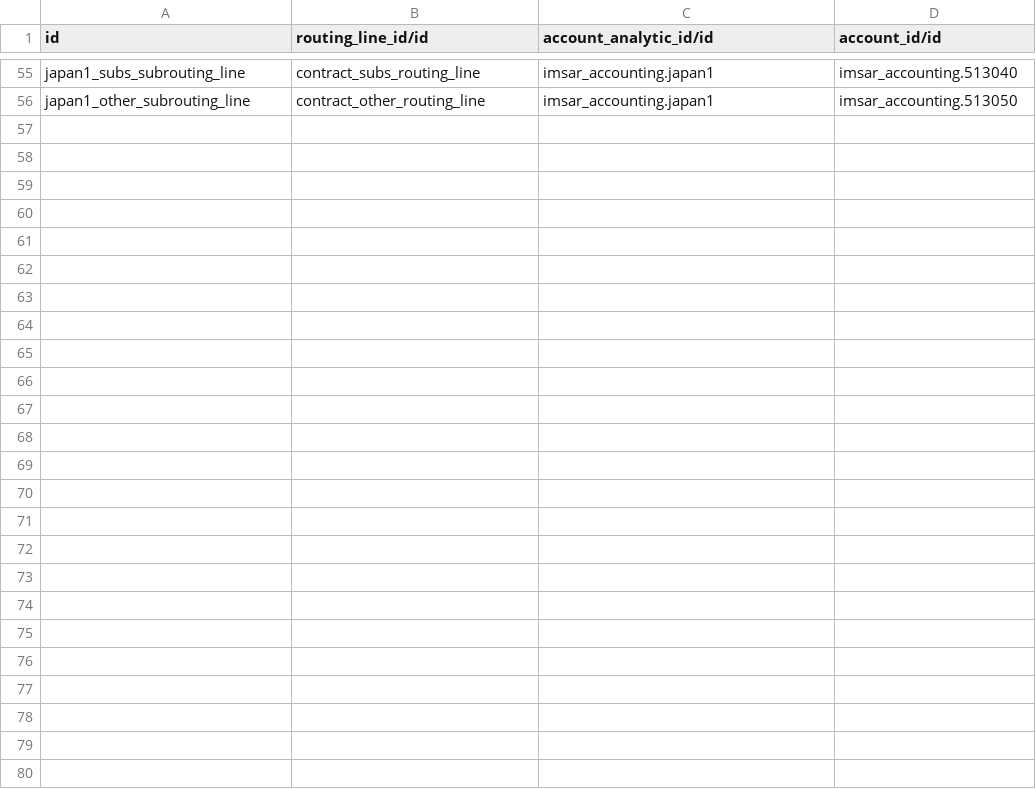
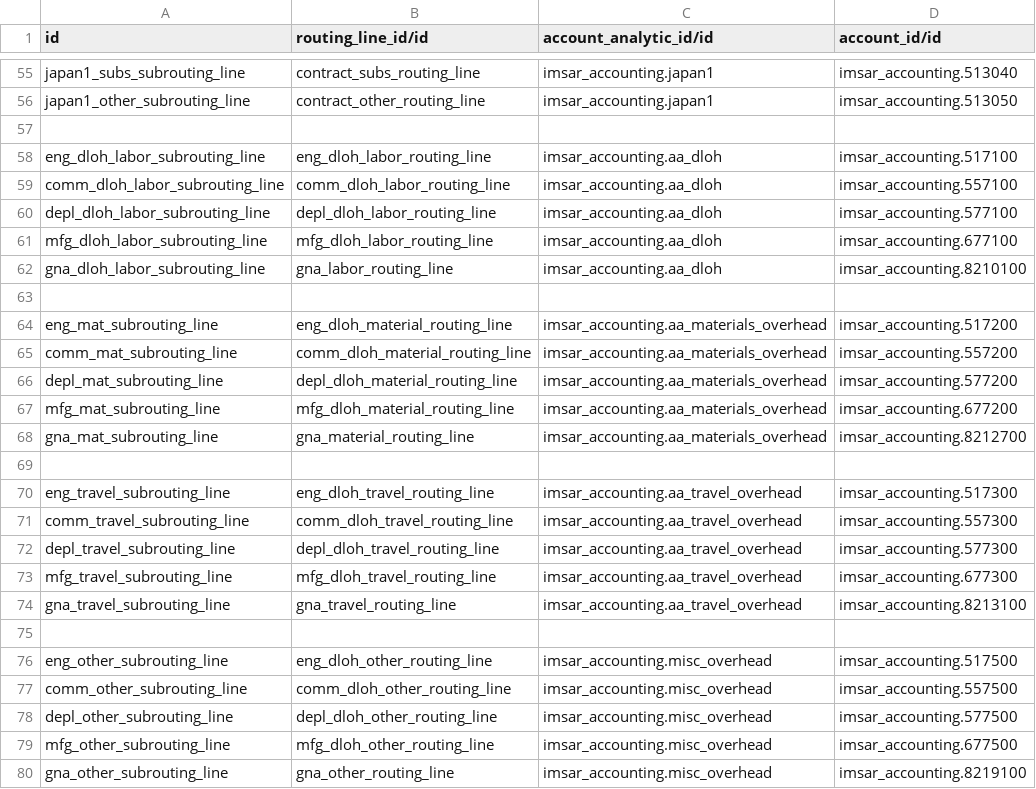
Before and after one commit to benrolsen/openerp-custom-addons, a CSV file: imsar_demo_data/account.routing.subrouting.csv, drawn as a sheet; only a part is shown, gaps mark what is left out.

Commit message:
routings added to timesheets, some initial timesheet adjustments, and more demo data

```diff
--- a/imsar_demo_data/account.routing.subrouting.csv
+++ b/imsar_demo_data/account.routing.subrouting.csv
@@ -56 +56,25 @@ japan1_subs_subrouting_line,contract_subs_routing_line,imsar_accounting.japan1,i
 japan1_other_subrouting_line,contract_other_routing_line,imsar_accounting.japan1,imsar_accounting.513050
+
+eng_dloh_labor_subrouting_line,eng_dloh_labor_routing_line,imsar_accounting.aa_dloh,imsar_accounting.517100
+comm_dloh_labor_subrouting_line,comm_dloh_labor_routing_line,imsar_accounting.aa_dloh,imsar_accounting.557100
+depl_dloh_labor_subrouting_line,depl_dloh_labor_routing_line,imsar_accounting.aa_dloh,imsar_accounting.577100
+mfg_dloh_labor_subrouting_line,mfg_dloh_labor_routing_line,imsar_accounting.aa_dloh,imsar_accounting.677100
+gna_dloh_labor_subrouting_line,gna_labor_routing_line,imsar_accounting.aa_dloh,imsar_accounting.8210100
+
+eng_mat_subrouting_line,eng_dloh_material_routing_line,imsar_accounting.aa_materials_overhead,imsar_accounting.517200
+comm_mat_subrouting_line,comm_dloh_material_routing_line,imsar_accounting.aa_materials_overhead,imsar_accounting.557200
+depl_mat_subrouting_line,depl_dloh_material_routing_line,imsar_accounting.aa_materials_overhead,imsar_accounting.577200
+mfg_mat_subrouting_line,mfg_dloh_material_routing_line,imsar_accounting.aa_materials_overhead,imsar_accounting.677200
+gna_mat_subrouting_line,gna_material_routing_line,imsar_accounting.aa_materials_overhead,imsar_accounting.8212700
+
+eng_travel_subrouting_line,eng_dloh_travel_routing_line,imsar_accounting.aa_travel_overhead,imsar_accounting.517300
+comm_travel_subrouting_line,comm_dloh_travel_routing_line,imsar_accounting.aa_travel_overhead,imsar_accounting.557300
+depl_travel_subrouting_line,depl_dloh_travel_routing_line,imsar_accounting.aa_travel_overhead,imsar_accounting.577300
+mfg_travel_subrouting_line,mfg_dloh_travel_routing_line,imsar_accounting.aa_travel_overhead,imsar_accounting.677300
+gna_travel_subrouting_line,gna_travel_routing_line,imsar_accounting.aa_travel_overhead,imsar_accounting.8213100
+
+eng_other_subrouting_line,eng_dloh_other_routing_line,imsar_accounting.misc_overhead,imsar_accounting.517500
+comm_other_subrouting_line,comm_dloh_other_routing_line,imsar_accounting.misc_overhead,imsar_accounting.557500
+depl_other_subrouting_line,depl_dloh_other_routing_line,imsar_accounting.misc_overhead,imsar_accounting.577500
+mfg_other_subrouting_line,mfg_dloh_other_routing_line,imsar_accounting.misc_overhead,imsar_accounting.677500
+gna_other_subrouting_line,gna_other_routing_line,imsar_accounting.misc_overhead,imsar_accounting.8219100
```
Also changed, not shown: imsar_accounting/account.account.csv, imsar_accounting/account.analytic.account.csv, 13 other files.
